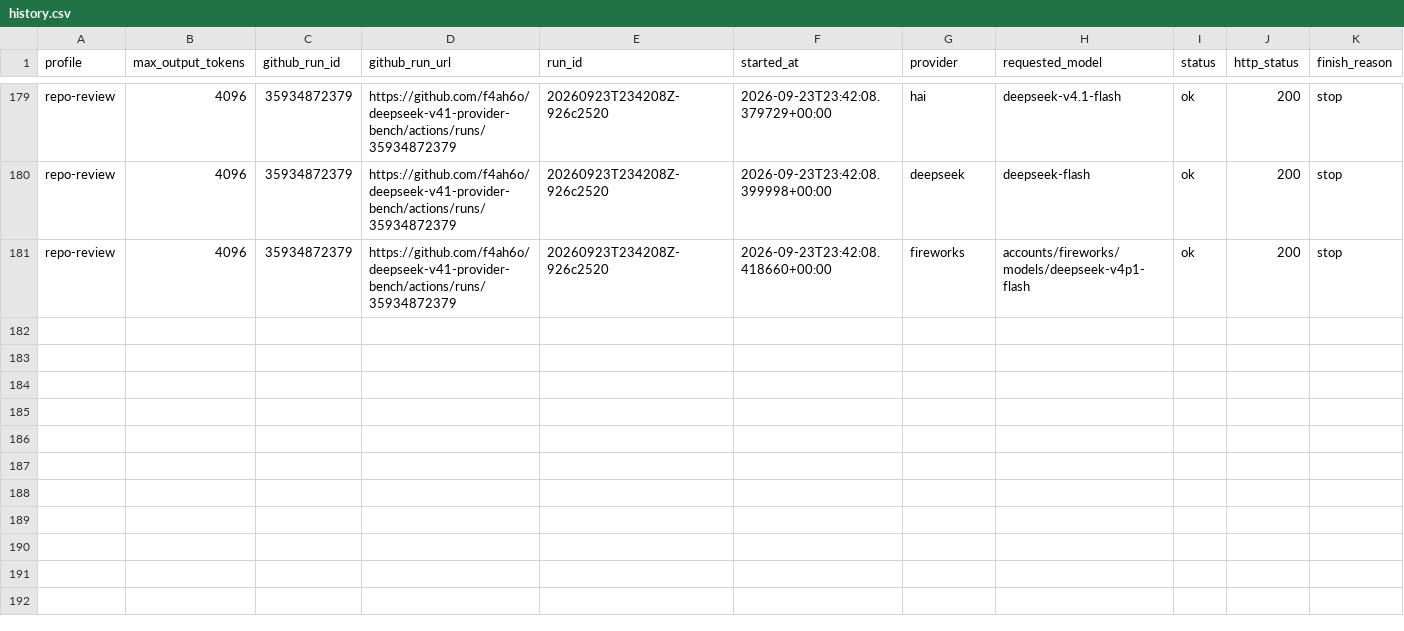
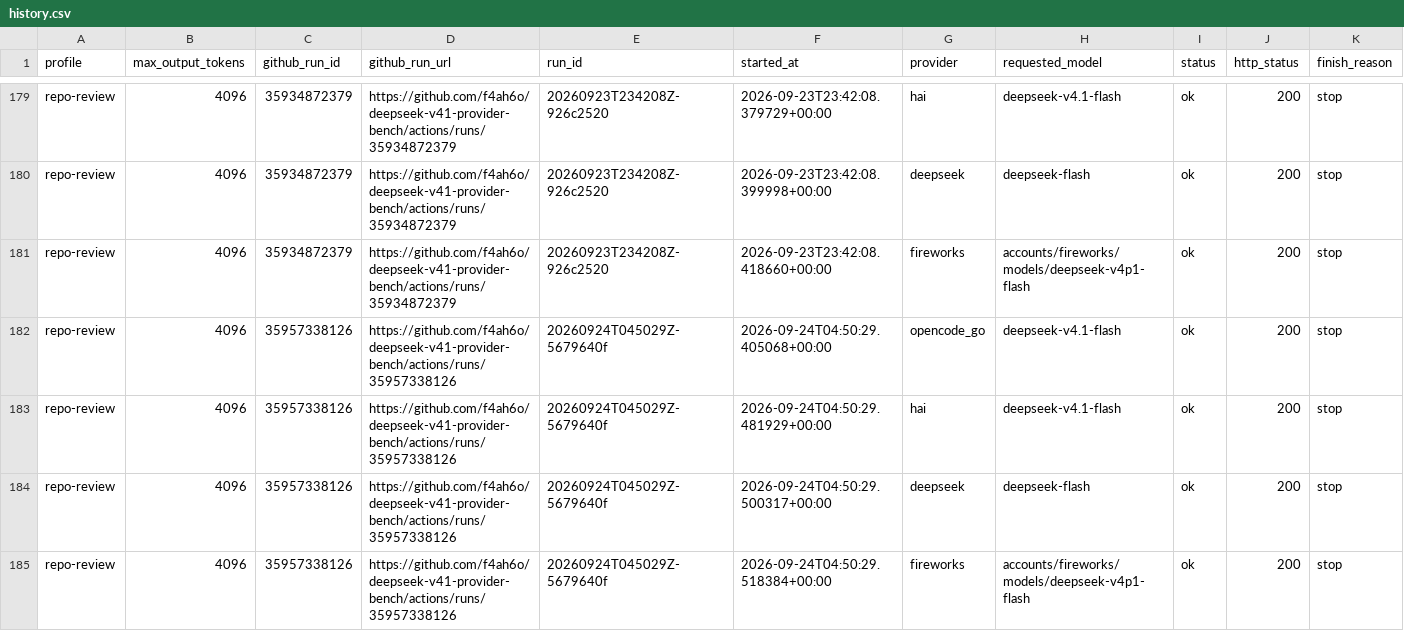
Before and after one commit to f4ah6o/deepseek-v41-provider-bench, a CSV file: data/history.csv, drawn as a sheet; only a part is shown, gaps mark what is left out; rows hold the shown columns only; the diff names each change by its address in the sheet, - before the commit and + after, or states it on an @@ line.

```diff
--- a/data/history.csv
+++ b/data/history.csv
+row 182: repo-review | 4096 | 35957338126 | https://github.com/f4ah6o/deepseek-v41-provider-bench/actions/runs/35957338126 | 20260924T045029Z-5679640f | 2026-09-24T04:50:29.405068+00:00 | opencode_go | deepseek-v4.1-flash | ok | 200 | stop
+row 183: repo-review | 4096 | 35957338126 | https://github.com/f4ah6o/deepseek-v41-provider-bench/actions/runs/35957338126 | 20260924T045029Z-5679640f | 2026-09-24T04:50:29.481929+00:00 | hai | deepseek-v4.1-flash | ok | 200 | stop
+row 184: repo-review | 4096 | 35957338126 | https://github.com/f4ah6o/deepseek-v41-provider-bench/actions/runs/35957338126 | 20260924T045029Z-5679640f | 2026-09-24T04:50:29.500317+00:00 | deepseek | deepseek-flash | ok | 200 | stop
+row 185: repo-review | 4096 | 35957338126 | https://github.com/f4ah6o/deepseek-v41-provider-bench/actions/runs/35957338126 | 20260924T045029Z-5679640f | 2026-09-24T04:50:29.518384+00:00 | fireworks | accounts/fireworks/models/deepseek-v4p1-flash | ok | 200 | stop
```
Also changed, not shown: 1 other file.
